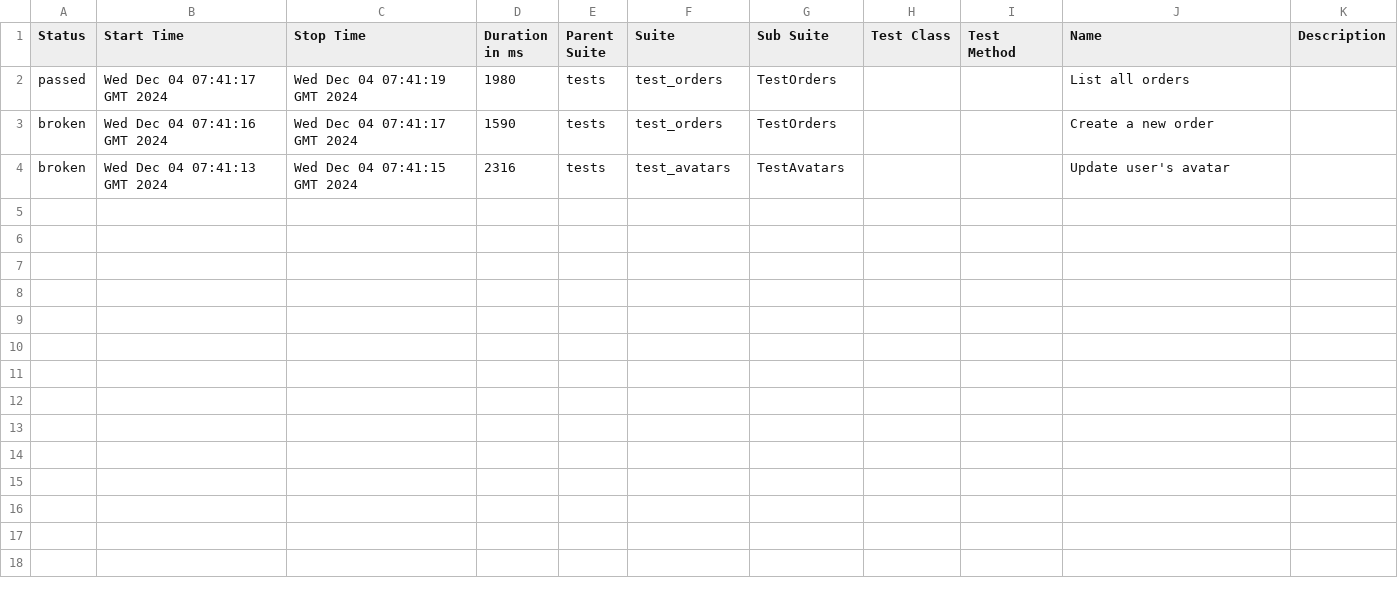
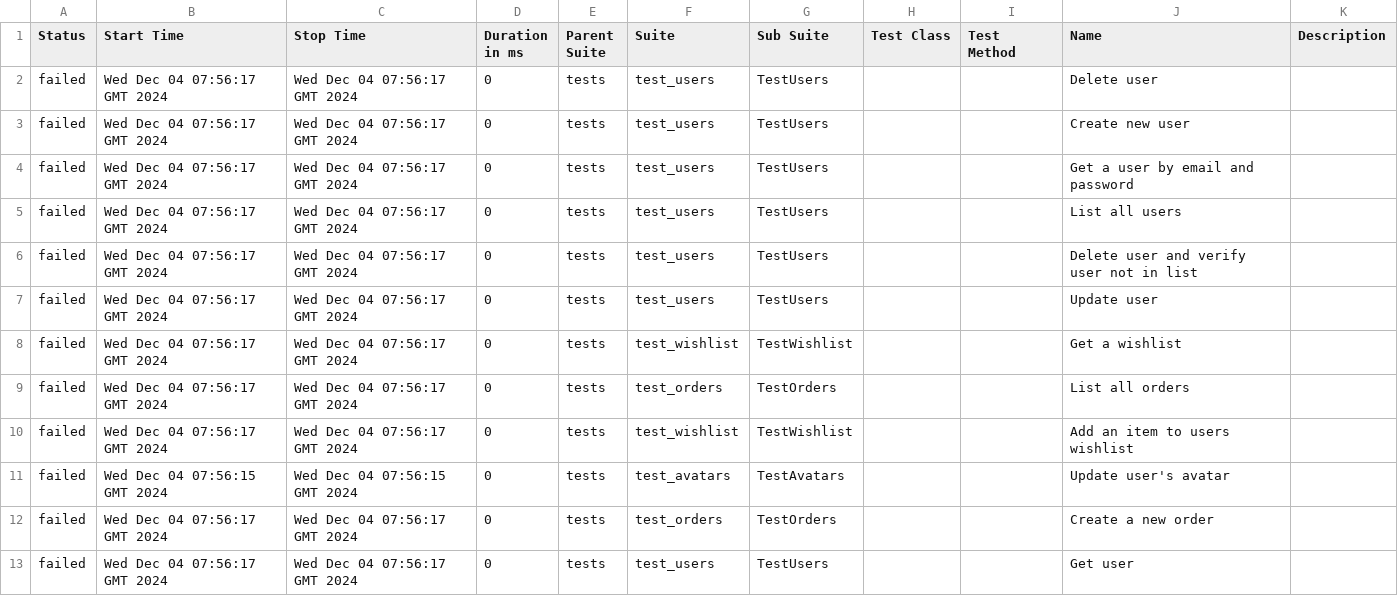
Before and after one commit to Lyudmila157/Api_testing_hackathon, a CSV file: data/suites.csv, drawn as a sheet.

```diff
--- a/data/suites.csv
+++ b/data/suites.csv
@@ -1,4 +1,13 @@
 "Status","Start Time","Stop Time","Duration in ms","Parent Suite","Suite","Sub Suite","Test Class","Test Method","Name","Description"
-"passed","Wed Dec 04 07:41:17 GMT 2024","Wed Dec 04 07:41:19 GMT 2024","1980","tests","test_orders","TestOrders","","","List all orders",""
-"broken","Wed Dec 04 07:41:16 GMT 2024","Wed Dec 04 07:41:17 GMT 2024","1590","tests","test_orders","TestOrders","","","Create a new order",""
-"broken","Wed Dec 04 07:41:13 GMT 2024","Wed Dec 04 07:41:15 GMT 2024","2316","tests","test_avatars","TestAvatars","","","Update user's avatar",""
+"failed","Wed Dec 04 07:56:17 GMT 2024","Wed Dec 04 07:56:17 GMT 2024","0","tests","test_users","TestUsers","","","Delete user",""
+"failed","Wed Dec 04 07:56:17 GMT 2024","Wed Dec 04 07:56:17 GMT 2024","0","tests","test_users","TestUsers","","","Create new user",""
+"failed","Wed Dec 04 07:56:17 GMT 2024","Wed Dec 04 07:56:17 GMT 2024","0","tests","test_users","TestUsers","","","Get a user by email and password",""
+"failed","Wed Dec 04 07:56:17 GMT 2024","Wed Dec 04 07:56:17 GMT 2024","0","tests","test_users","TestUsers","","","List all users",""
+"failed","Wed Dec 04 07:56:17 GMT 2024","Wed Dec 04 07:56:17 GMT 2024","0","tests","test_users","TestUsers","","","Delete user and verify user not in list",""
+"failed","Wed Dec 04 07:56:17 GMT 2024","Wed Dec 04 07:56:17 GMT 2024","0","tests","test_users","TestUsers","","","Update user",""
+"failed","Wed Dec 04 07:56:17 GMT 2024","Wed Dec 04 07:56:17 GMT 2024","0","tests","test_wishlist","TestWishlist","","","Get a wishlist",""
+"failed","Wed Dec 04 07:56:17 GMT 2024","Wed Dec 04 07:56:17 GMT 2024","0","tests","test_orders","TestOrders","","","List all orders",""
+"failed","Wed Dec 04 07:56:17 GMT 2024","Wed Dec 04 07:56:17 GMT 2024","0","tests","test_wishlist","TestWishlist","","","Add an item to users wishlist",""
+"failed","Wed Dec 04 07:56:15 GMT 2024","Wed Dec 04 07:56:15 GMT 2024","0","tests","test_avatars","TestAvatars","","","Update user's avatar",""
+"failed","Wed Dec 04 07:56:17 GMT 2024","Wed Dec 04 07:56:17 GMT 2024","0","tests","test_orders","TestOrders","","","Create a new order",""
+"failed","Wed Dec 04 07:56:17 GMT 2024","Wed Dec 04 07:56:17 GMT 2024","0","tests","test_users","TestUsers","","","Get user",""
```
Also changed, not shown: 46 other files.
